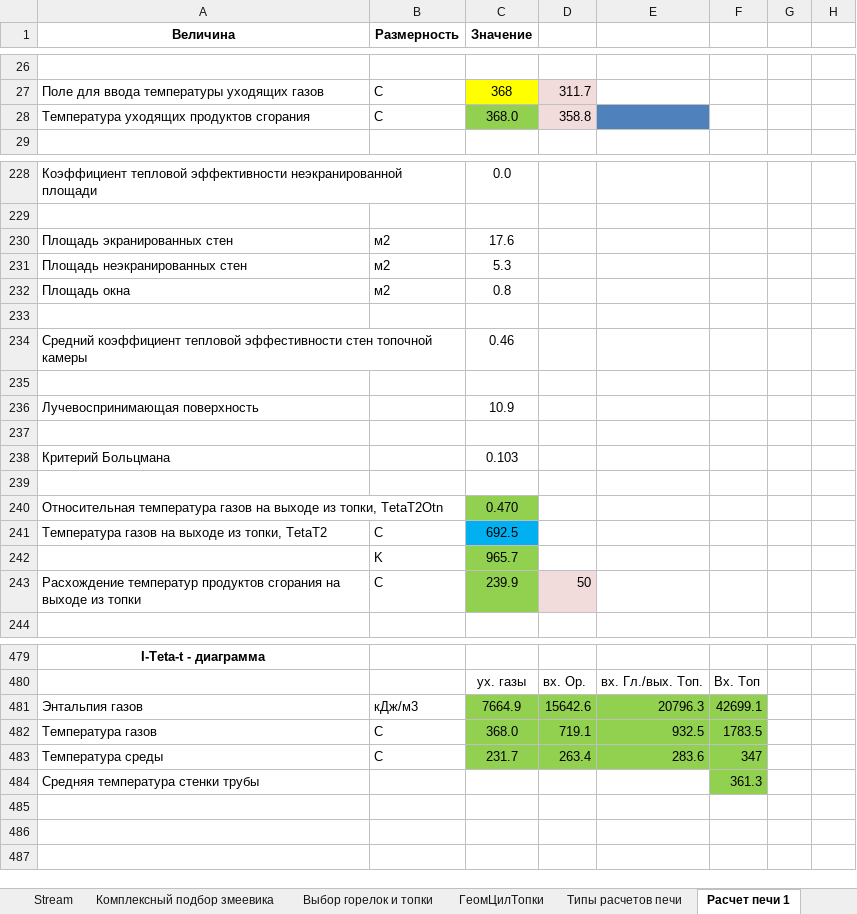
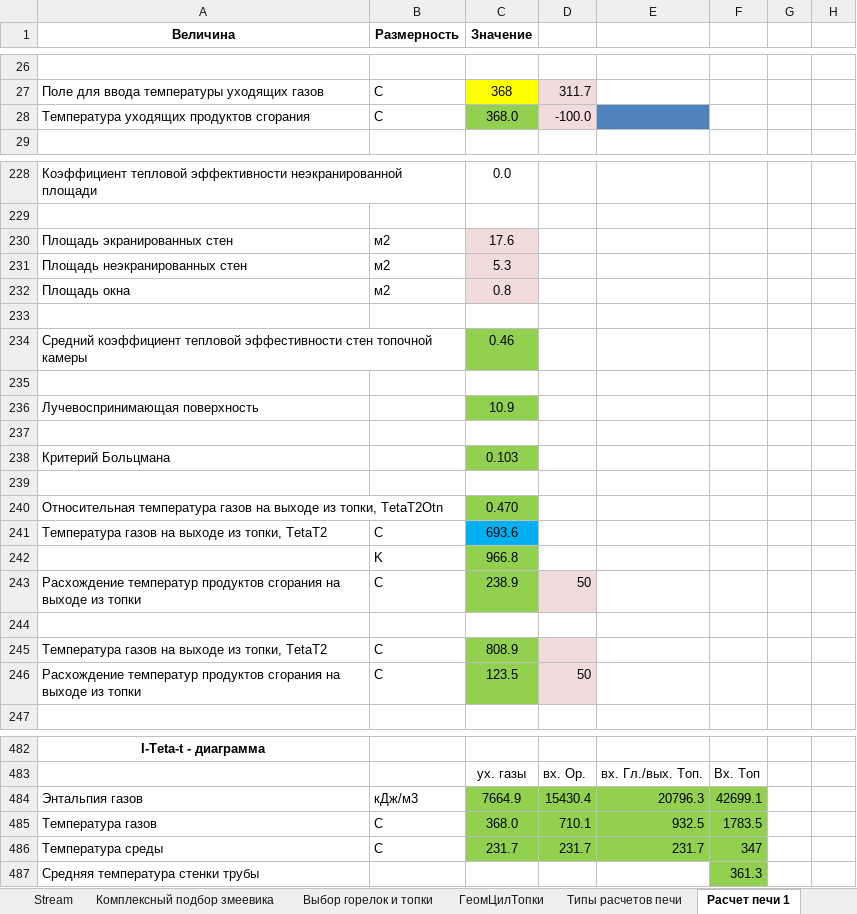
Before and after one commit to VitaliyVV/PythonScripts, an Excel workbook: Books.xlsm, sheet Расчет печи 1, drawn as a sheet; only a part is shown, gaps mark what is left out; values as stored, in another font and other column widths than the file's, no borders; charts and pictures not drawn; addresses are those after the commit; the diff covers the shown part only; the diff names each change by its address in the sheet, - before the commit and + after, or states it on an @@ line.

```diff
--- a/Books.xlsm (sheet Расчет печи 1)
+++ b/Books.xlsm (sheet Расчет печи 1)
-D28: 358.8
+D28: -100.0
-C230:C232 fill: none
+C230:C232 fill: #F2DCDB
-C234 fill: none
+C234 fill: #92D050
-C236 fill: none
+C236 fill: #92D050
-C238 fill: none
+C238 fill: #92D050
-C241 (Значение): 692.5
+C241 (Значение): 693.6
+row 242:  | K | 966.8
+row 243: Расхождение температур продуктов сгорания на выходе из топки | С | 238.9 | 50
-row 244:  | K | 965.7
+row 244: (empty)
-C244 fill: #92D050
+C244 fill: none
+row 245: Температура газов на выходе из топки, ТetaT2 | C | 808.9
-C246 (Значение): 239.9
+C246 (Значение): 123.5
-D484: 15642.6
+D484: 15430.4
-D485: 719.1
+D485: 710.1
-D486: 263.4
+D486: 231.7
-E486: 283.6
+E486: 231.7
```
Also changed, not shown: 41 edited cells and cell formats elsewhere in this sheet, sheet Выбор горелок и топки, formulas that keep their value, charts or pictures, 1 other file.
